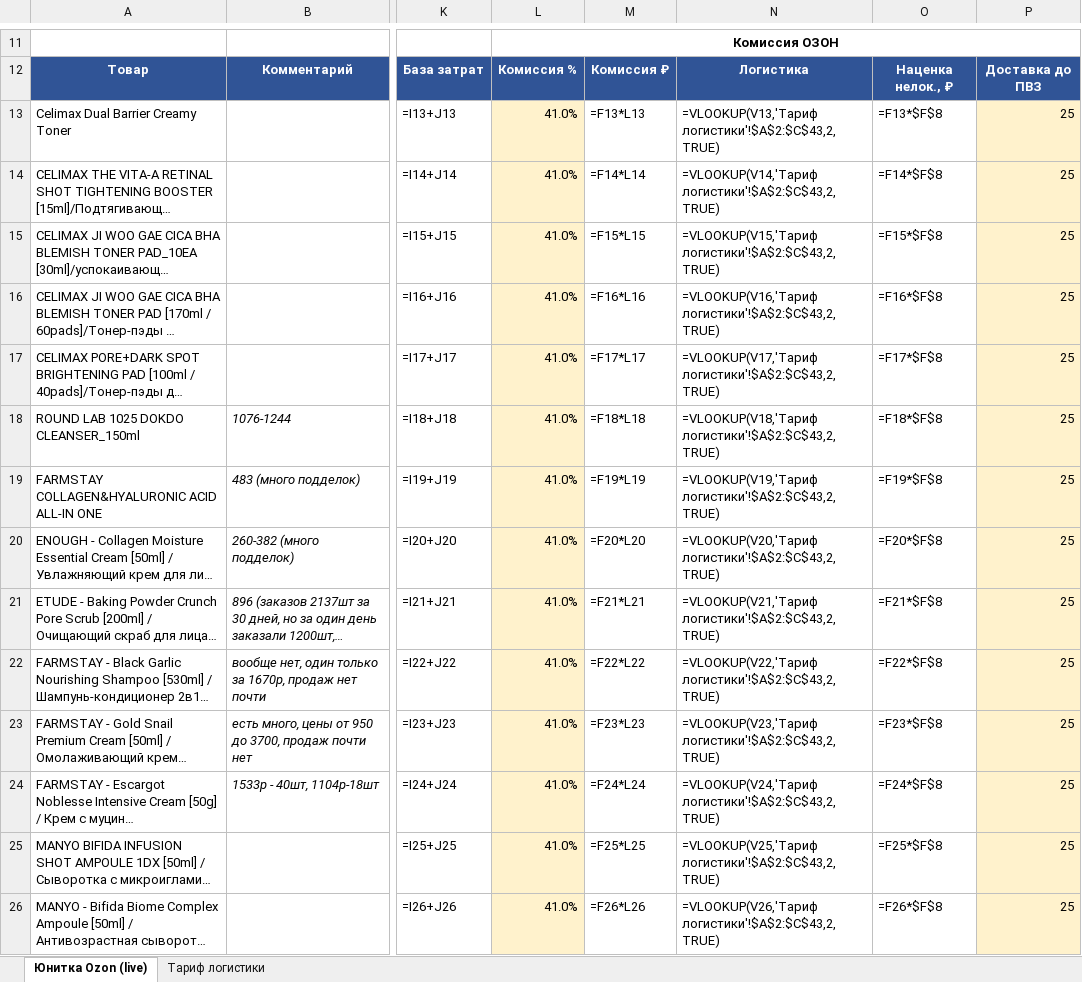
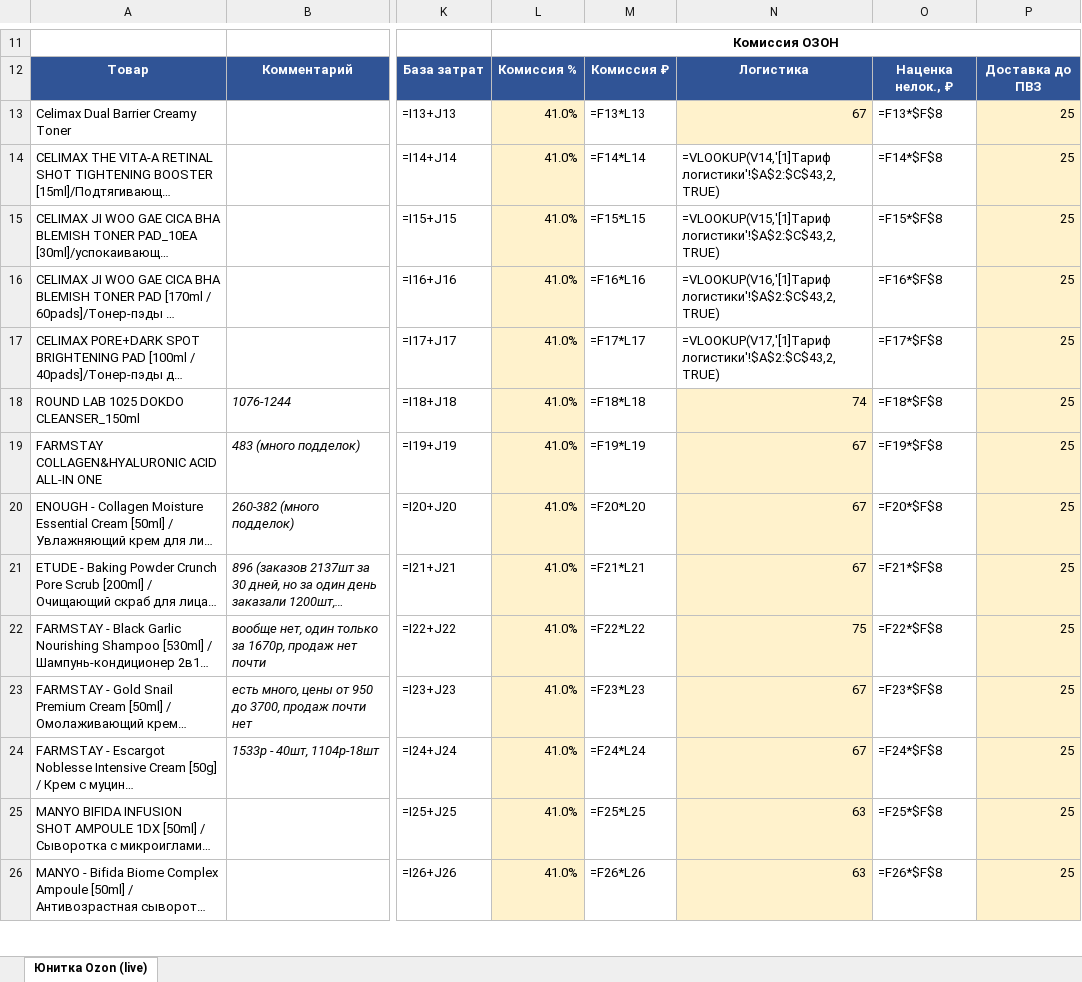
Before and after one commit to User26-2026/K-beauty-New, an Excel workbook: outputs/ozon/ozon_unit_model_live_2026-08-03.xlsx, sheet Юнитка Ozon (live), drawn as a sheet; only a part is shown, gaps mark what is left out; long unchanged cells end in …; values as stored, in another font and other column widths than the file's, no borders; formulas without a stored value are shown as written; the diff covers the shown part only; the diff names each change by its address in the sheet, - before the commit and + after, or states it on an @@ line.

```diff
--- a/outputs/ozon/ozon_unit_model_live_2026-08-03.xlsx (sheet Юнитка Ozon (live))
+++ b/outputs/ozon/ozon_unit_model_live_2026-08-03.xlsx (sheet Юнитка Ozon (live))
-sheet tab: Тариф логистики
-N13: =VLOOKUP(V13,'Тариф логистики'!$A$2:$C$43,2,TRUE)
+N13: 67
-N13 fill: none
+N13 fill: #FFF2CC
-N14: =VLOOKUP(V14,'Тариф логистики'!$A$2:$C$43,2,TRUE)
+N14: =VLOOKUP(V14,'[1]Тариф логистики'!$A$2:$C$43,2,TRUE)
-N15: =VLOOKUP(V15,'Тариф логистики'!$A$2:$C$43,2,TRUE)
+N15: =VLOOKUP(V15,'[1]Тариф логистики'!$A$2:$C$43,2,TRUE)
-N16: =VLOOKUP(V16,'Тариф логистики'!$A$2:$C$43,2,TRUE)
+N16: =VLOOKUP(V16,'[1]Тариф логистики'!$A$2:$C$43,2,TRUE)
-N17: =VLOOKUP(V17,'Тариф логистики'!$A$2:$C$43,2,TRUE)
+N17: =VLOOKUP(V17,'[1]Тариф логистики'!$A$2:$C$43,2,TRUE)
-N18: =VLOOKUP(V18,'Тариф логистики'!$A$2:$C$43,2,TRUE)
+N18: 74
-N18:N26 fill: none
+N18:N26 fill: #FFF2CC
-N19: =VLOOKUP(V19,'Тариф логистики'!$A$2:$C$43,2,TRUE)
+N19: 67
-N20: =VLOOKUP(V20,'Тариф логистики'!$A$2:$C$43,2,TRUE)
+N20: 67
-N21: =VLOOKUP(V21,'Тариф логистики'!$A$2:$C$43,2,TRUE)
+N21: 67
-N22: =VLOOKUP(V22,'Тариф логистики'!$A$2:$C$43,2,TRUE)
+N22: 75
-N23: =VLOOKUP(V23,'Тариф логистики'!$A$2:$C$43,2,TRUE)
+N23: 67
-N24: =VLOOKUP(V24,'Тариф логистики'!$A$2:$C$43,2,TRUE)
+N24: 67
-N25: =VLOOKUP(V25,'Тариф логистики'!$A$2:$C$43,2,TRUE)
+N25: 63
-N26: =VLOOKUP(V26,'Тариф логистики'!$A$2:$C$43,2,TRUE)
+N26: 63
```
Also changed, not shown: 11 added rows, 21 edited cells and cell formats elsewhere in this sheet.
